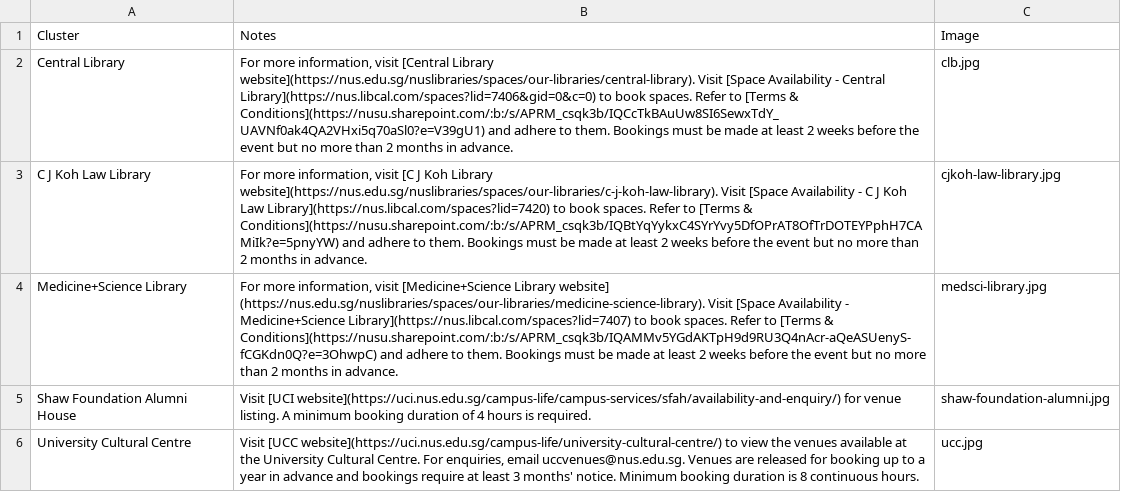
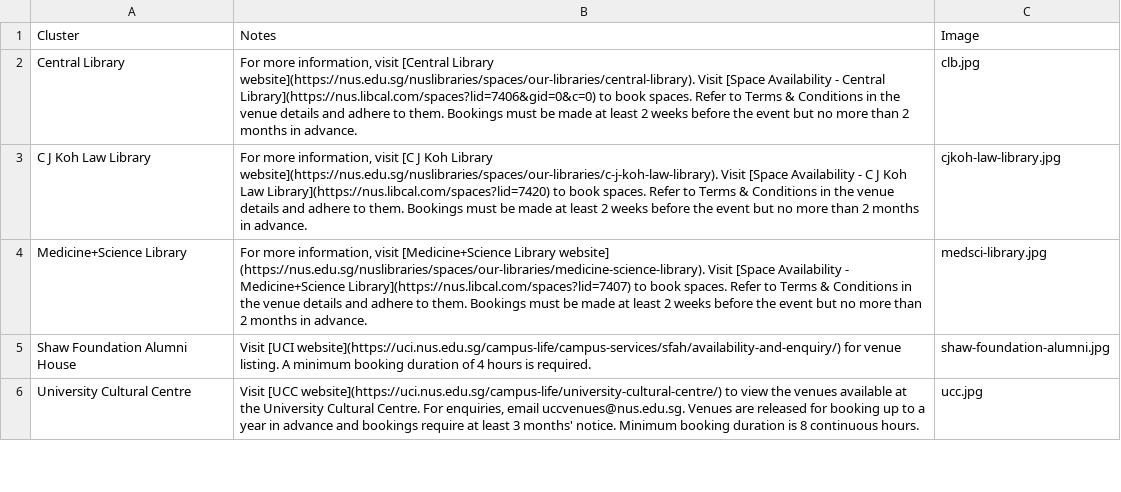
Before and after one commit to bibikowlf/nus-cfa-artcyclopedia, a CSV file: venues/clusters.csv, drawn as a sheet; only a part is shown; the diff covers the shown part only.

Commit message:
Update venues

```diff
--- a/venues/clusters.csv
+++ b/venues/clusters.csv
@@ -1,5 +1,5 @@
 Cluster,Notes,Image
-Central Library,"For more information, visit [Central Library website](https://nus.edu.sg/nuslibraries/spaces/our-libraries/central-library). Visit [Space Availability - Central Library](https://nus.libcal.com/spaces?lid=7406&gid=0&c=0) to book spaces. Refer to [Terms & Conditions](https://nusu.sharepoint.com/:b:/s/APRM_csqk3b/IQCcTkBAuUw8SI6SewxTdY_UAVNf0ak4QA2VHxi5q70aSl0?e=V39gU1) and adhere to them. Bookings must be made at least 2 weeks before the event but no more than 2 months in advance.",clb.jpg
-C J Koh Law Library,"For more information, visit [C J Koh Library website](https://nus.edu.sg/nuslibraries/spaces/our-libraries/c-j-koh-law-library). Visit [Space Availability - C J Koh Law Library](https://nus.libcal.com/spaces?lid=7420) to book spaces. Refer to [Terms & Conditions](https://nusu.sharepoint.com/:b:/s/APRM_csqk3b/IQBtYqYykxC4SYrYvy5DfOPrAT8OfTrDOTEYPphH7CAMiIk?e=5pnyYW) and adhere to them. Bookings must be made at least 2 weeks before the event but no more than 2 months in advance.",cjkoh-law-library.jpg
-Medicine+Science Library,"For more information, visit [Medicine+Science Library website] (https://nus.edu.sg/nuslibraries/spaces/our-libraries/medicine-science-library). Visit [Space Availability - Medicine+Science Library](https://nus.libcal.com/spaces?lid=7407) to book spaces. Refer to [Terms & Conditions](https://nusu.sharepoint.com/:b:/s/APRM_csqk3b/IQAMMv5YGdAKTpH9d9RU3Q4nAcr-aQeASUenyS-fCGKdn0Q?e=3OhwpC) and adhere to them. Bookings must be made at least 2 weeks before the event but no more than 2 months in advance.",medsci-library.jpg
+Central Library,"For more information, visit [Central Library website](https://nus.edu.sg/nuslibraries/spaces/our-libraries/central-library). Visit [Space Availability - Central Library](https://nus.libcal.com/spaces?lid=7406&gid=0&c=0) to book spaces. Refer to Terms & Conditions in the venue details and adhere to them. Bookings must be made at least 2 weeks before the event but no more than 2 months in advance.",clb.jpg
+C J Koh Law Library,"For more information, visit [C J Koh Library website](https://nus.edu.sg/nuslibraries/spaces/our-libraries/c-j-koh-law-library). Visit [Space Availability - C J Koh Law Library](https://nus.libcal.com/spaces?lid=7420) to book spaces. Refer to Terms & Conditions in the venue details and adhere to them. Bookings must be made at least 2 weeks before the event but no more than 2 months in advance.",cjkoh-law-library.jpg
+Medicine+Science Library,"For more information, visit [Medicine+Science Library website] (https://nus.edu.sg/nuslibraries/spaces/our-libraries/medicine-science-library). Visit [Space Availability - Medicine+Science Library](https://nus.libcal.com/spaces?lid=7407) to book spaces. Refer to Terms & Conditions in the venue details and adhere to them. Bookings must be made at least 2 weeks before the event but no more than 2 months in advance.",medsci-library.jpg
 Shaw Foundation Alumni House,Visit [UCI website](https://uci.nus.edu.sg/campus-life/campus-services/sfah/availability-and-enquiry/) for venue listing. A minimum booking duration of 4 hours is required.,shaw-foundation-alumni.jpg
```
Also changed, not shown: 2 edited cells elsewhere in this file, venues/venues.csv, 1 other file.
